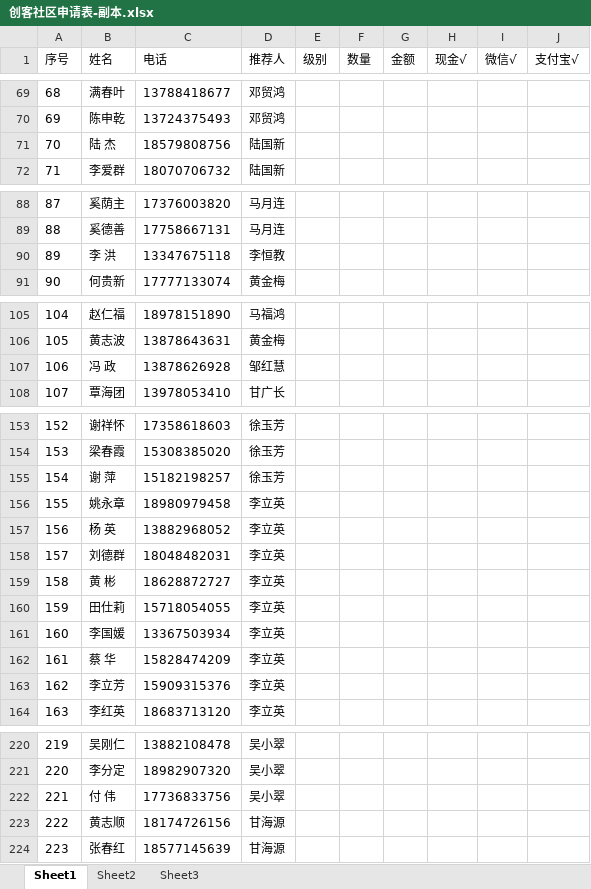
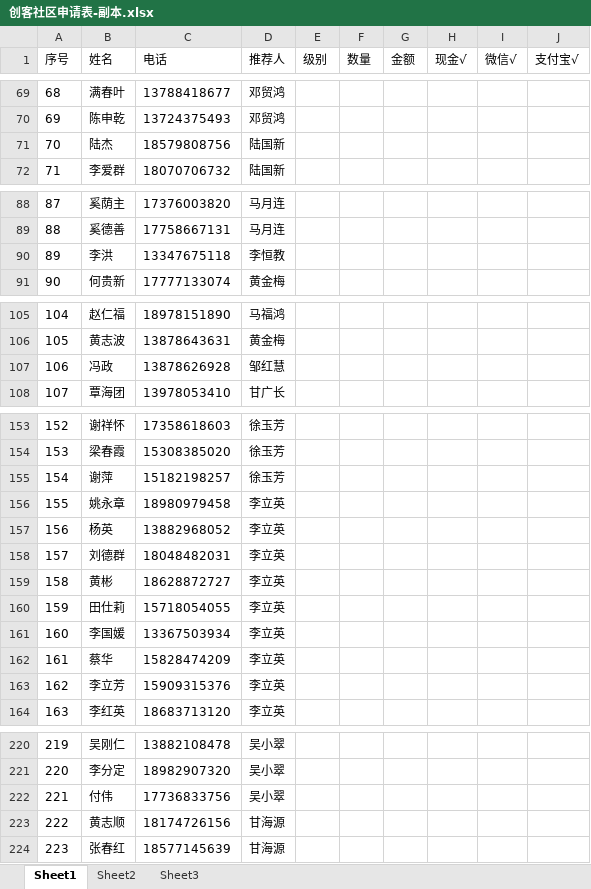
Before and after one commit to 080779/UserSystem, an Excel workbook: Web/doc/创客社区申请表-副本.xlsx, sheet Sheet1, drawn as a sheet; only a part is shown, gaps mark what is left out; values as stored, in another font and other column widths than the file's, no borders; the diff covers the shown part only; the diff names each change by its address in the sheet, - before the commit and + after, or states it on an @@ line.

```diff
--- a/Web/doc/创客社区申请表-副本.xlsx (sheet Sheet1)
+++ b/Web/doc/创客社区申请表-副本.xlsx (sheet Sheet1)
-B71 (姓名): 陆 杰
+B71 (姓名): 陆杰
-B90 (姓名): 李 洪
+B90 (姓名): 李洪
-B107 (姓名): 冯 政
+B107 (姓名): 冯政
-B155 (姓名): 谢 萍
+B155 (姓名): 谢萍
-B157 (姓名): 杨 英
+B157 (姓名): 杨英
-B159 (姓名): 黄 彬
+B159 (姓名): 黄彬
-B162 (姓名): 蔡 华
+B162 (姓名): 蔡华
-B222 (姓名): 付 伟
+B222 (姓名): 付伟
```
Also changed, not shown: 35 edited cells elsewhere in this sheet.
